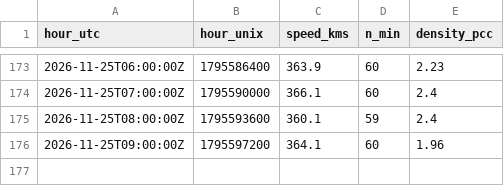
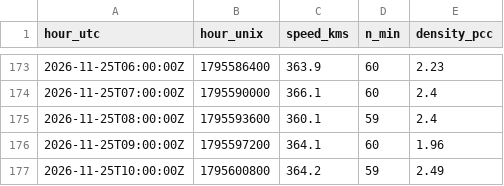
Before and after one commit to Geebs369/realaether, a CSV file: logger/data/wind_hourly.csv, drawn as a sheet; only a part is shown, gaps mark what is left out; the diff names each change by its address in the sheet, - before the commit and + after, or states it on an @@ line.

```diff
--- a/logger/data/wind_hourly.csv
+++ b/logger/data/wind_hourly.csv
+row 177: 2026-11-25T10:00:00Z | 1795600800 | 364.2 | 59 | 2.49
```
Also changed, not shown: 35 other files.
